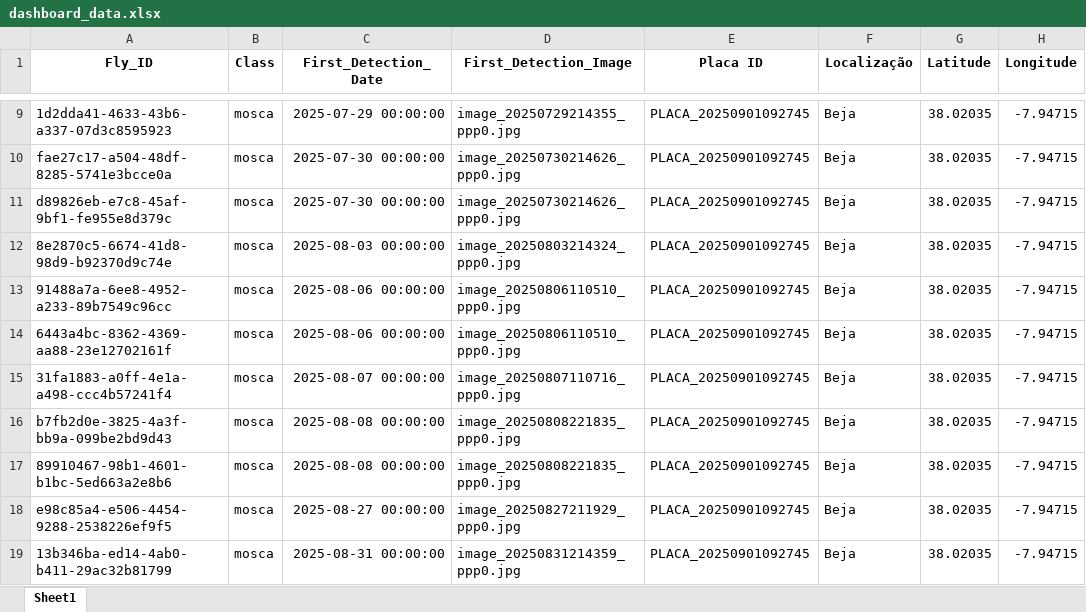
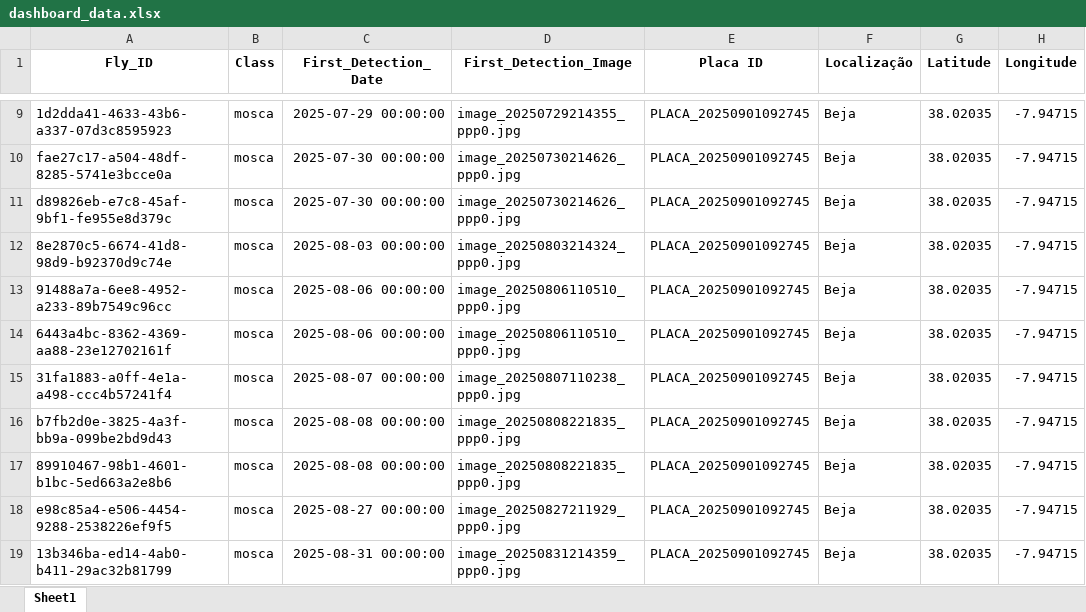
Before and after one commit to rrodrigues3/tese_public, an Excel workbook: dashboard_data.xlsx, sheet Sheet1, drawn as a sheet; only a part is shown, gaps mark what is left out; values as stored, in another font and other column widths than the file's, no borders; the diff names each change by its address in the sheet, - before the commit and + after, or states it on an @@ line.

```diff
--- a/dashboard_data.xlsx (sheet Sheet1)
+++ b/dashboard_data.xlsx (sheet Sheet1)
-D15 (First_Detection_Image): image_20250807110716_ppp0.jpg
+D15 (First_Detection_Image): image_20250807110238_ppp0.jpg
```
Also changed, not shown: 4 other files.
